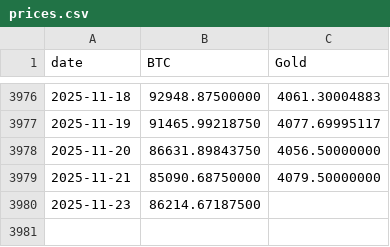
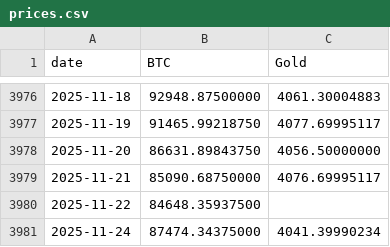
Before and after one commit to vcraignou/data, a CSV file: docs/prices.csv, drawn as a sheet; only a part is shown, gaps mark what is left out.

```diff
--- a/docs/prices.csv
+++ b/docs/prices.csv
@@ -3978,3 +3978,4 @@ date,BTC,Gold
 2025-11-20,86631.89843750,4056.50000000
-2025-11-21,85090.68750000,4079.50000000
-2025-11-23,86214.67187500,
+2025-11-21,85090.68750000,4076.69995117
+2025-11-22,84648.35937500,
+2025-11-24,87474.34375000,4041.39990234
```
Also changed, not shown: 1 other file.
